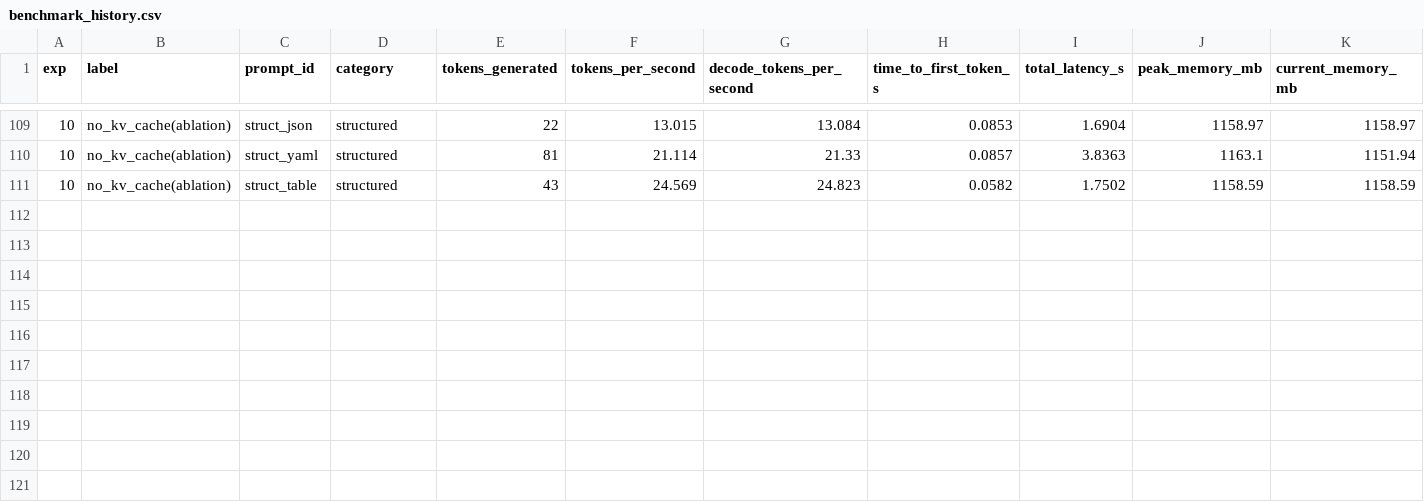
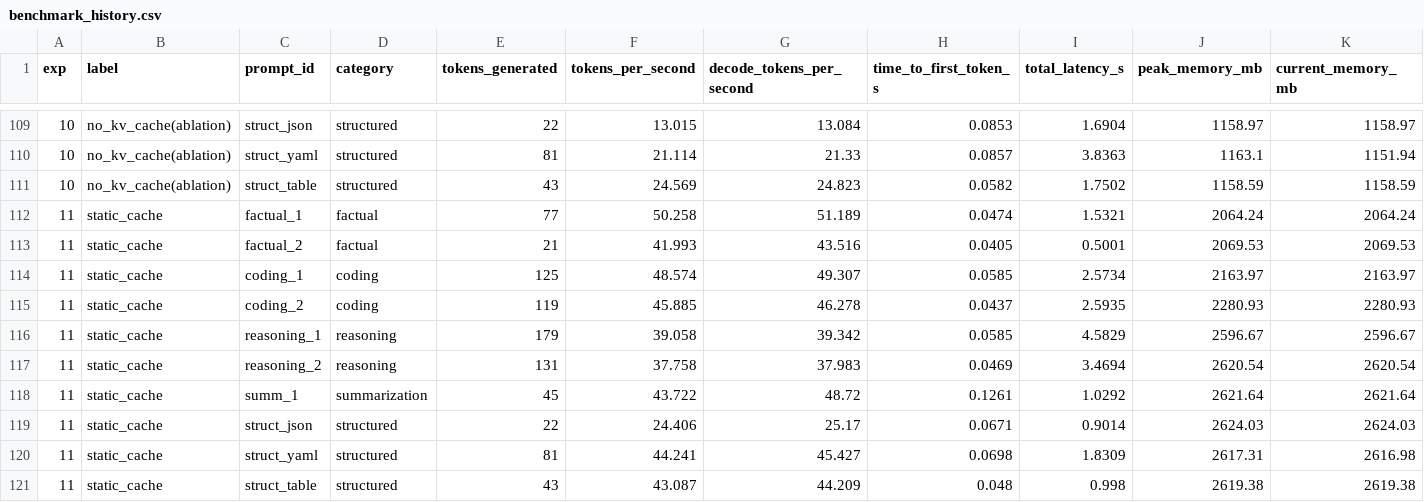
Before and after one commit to mauriciotorres-ds/flash-moe, a CSV file: inference-research/results/benchmark_history.csv, drawn as a sheet; only a part is shown, gaps mark what is left out; rows hold the shown columns only; the diff names each change by its address in the sheet, - before the commit and + after, or states it on an @@ line.

Commit message:
exp011: Static KV cache 41.898 tok/s — keep

```diff
--- a/inference-research/results/benchmark_history.csv
+++ b/inference-research/results/benchmark_history.csv
+row 112: 11 | static_cache | factual_1 | factual | 77 | 50.258 | 51.189 | 0.0474 | 1.5321 | 2064.24 | 2064.24
+row 113: 11 | static_cache | factual_2 | factual | 21 | 41.993 | 43.516 | 0.0405 | 0.5001 | 2069.53 | 2069.53
+row 114: 11 | static_cache | coding_1 | coding | 125 | 48.574 | 49.307 | 0.0585 | 2.5734 | 2163.97 | 2163.97
+row 115: 11 | static_cache | coding_2 | coding | 119 | 45.885 | 46.278 | 0.0437 | 2.5935 | 2280.93 | 2280.93
+row 116: 11 | static_cache | reasoning_1 | reasoning | 179 | 39.058 | 39.342 | 0.0585 | 4.5829 | 2596.67 | 2596.67
+row 117: 11 | static_cache | reasoning_2 | reasoning | 131 | 37.758 | 37.983 | 0.0469 | 3.4694 | 2620.54 | 2620.54
+row 118: 11 | static_cache | summ_1 | summarization | 45 | 43.722 | 48.72 | 0.1261 | 1.0292 | 2621.64 | 2621.64
+row 119: 11 | static_cache | struct_json | structured | 22 | 24.406 | 25.17 | 0.0671 | 0.9014 | 2624.03 | 2624.03
+row 120: 11 | static_cache | struct_yaml | structured | 81 | 44.241 | 45.427 | 0.0698 | 1.8309 | 2617.31 | 2616.98
+row 121: 11 | static_cache | struct_table | structured | 43 | 43.087 | 44.209 | 0.048 | 0.998 | 2619.38 | 2619.38
```
Also changed, not shown: inference-research/results/experiments.csv, 4 other files.
